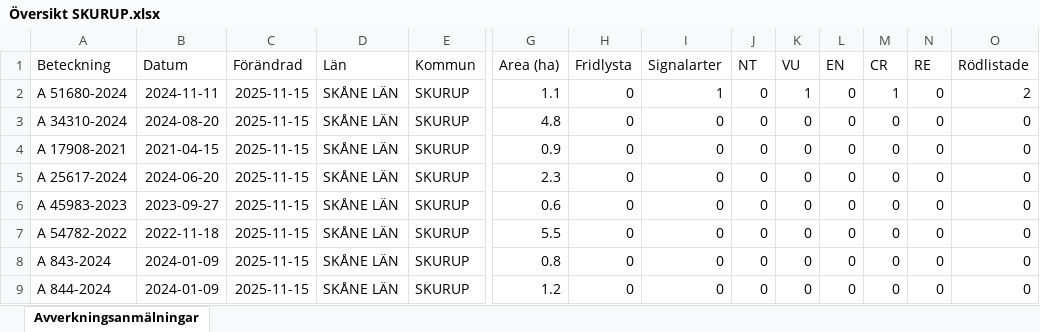
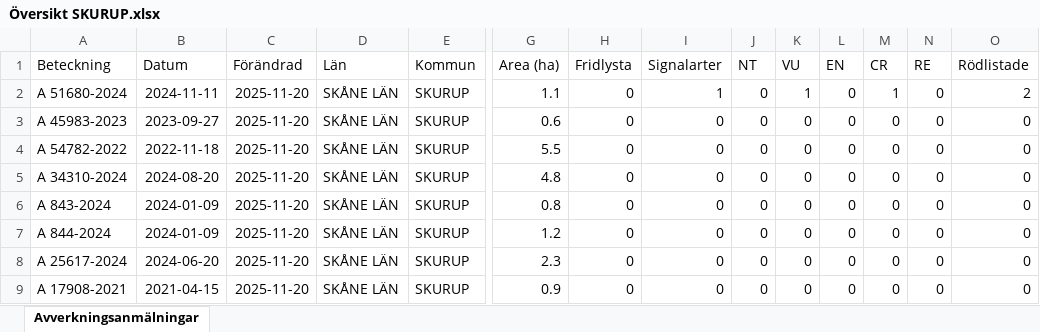
Before and after one commit to klasma/Logging_1264, an Excel workbook: Översikt SKURUP.xlsx, sheet Avverkningsanmälningar, drawn as a sheet; only a part is shown, gaps mark what is left out; values as stored, in another font and other column widths than the file's, no borders; removed rows and columns are numbered as before the commit, all else as after; rows hold the shown columns only; the diff names each change by its address in the sheet, - before the commit and + after, or states it on an @@ line.

```diff
--- a/Översikt SKURUP.xlsx (sheet Avverkningsanmälningar)
+++ b/Översikt SKURUP.xlsx (sheet Avverkningsanmälningar)
-C2 (Förändrad): 2025-11-15
+C2 (Förändrad): 2025-11-20
-row 3: A 34310-2024 | 2024-08-20 | 2025-11-15 | SKÅNE LÄN | SKURUP | 4.8 | 0 | 0 | 0 | 0 | 0 | 0 | 0 | 0
-row 4: A 17908-2021 | 2021-04-15 | 2025-11-15 | SKÅNE LÄN | SKURUP | 0.9 | 0 | 0 | 0 | 0 | 0 | 0 | 0 | 0
-row 5: A 25617-2024 | 2024-06-20 | 2025-11-15 | SKÅNE LÄN | SKURUP | 2.3 | 0 | 0 | 0 | 0 | 0 | 0 | 0 | 0
-C3:C4 (Förändrad): 2025-11-15
+C3:C4 (Förändrad): 2025-11-20
+row 5: A 34310-2024 | 2024-08-20 | 2025-11-20 | SKÅNE LÄN | SKURUP | 4.8 | 0 | 0 | 0 | 0 | 0 | 0 | 0 | 0
-C6:C7 (Förändrad): 2025-11-15
+C6:C7 (Förändrad): 2025-11-20
+row 8: A 25617-2024 | 2024-06-20 | 2025-11-20 | SKÅNE LÄN | SKURUP | 2.3 | 0 | 0 | 0 | 0 | 0 | 0 | 0 | 0
+row 9: A 17908-2021 | 2021-04-15 | 2025-11-20 | SKÅNE LÄN | SKURUP | 0.9 | 0 | 0 | 0 | 0 | 0 | 0 | 0 | 0
```
Also changed, not shown: artfynd/A 51680-2024 artfynd.xlsx, 5 other files.
